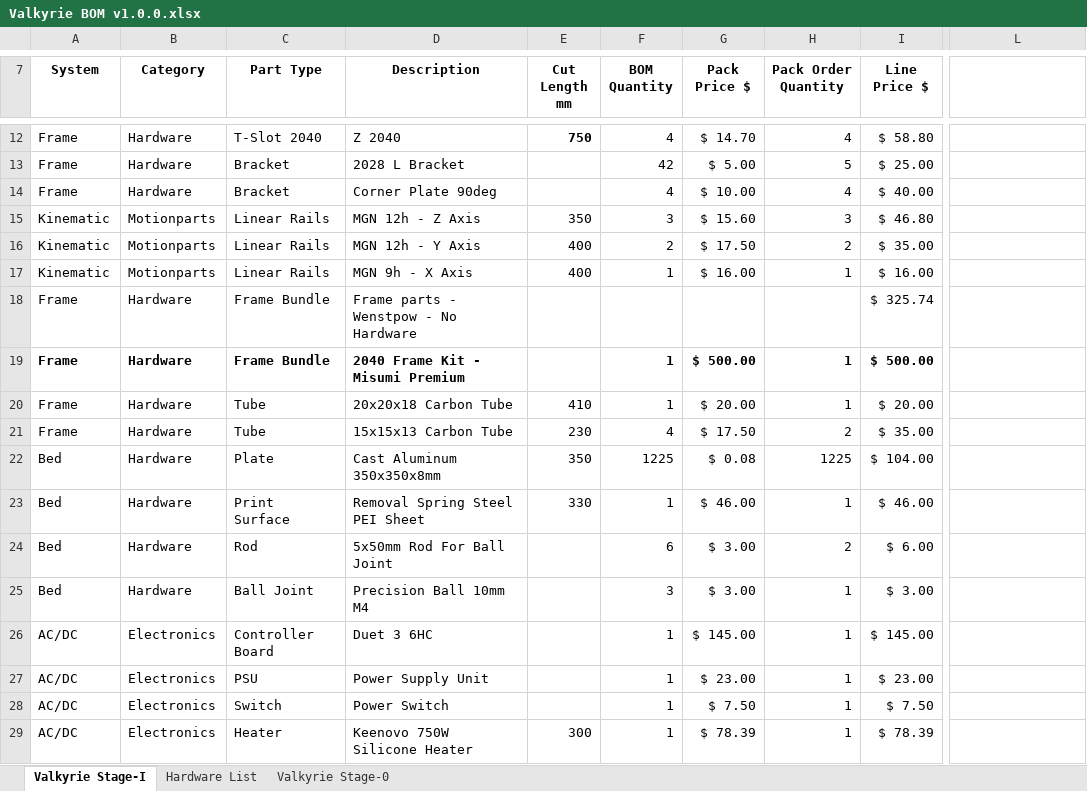
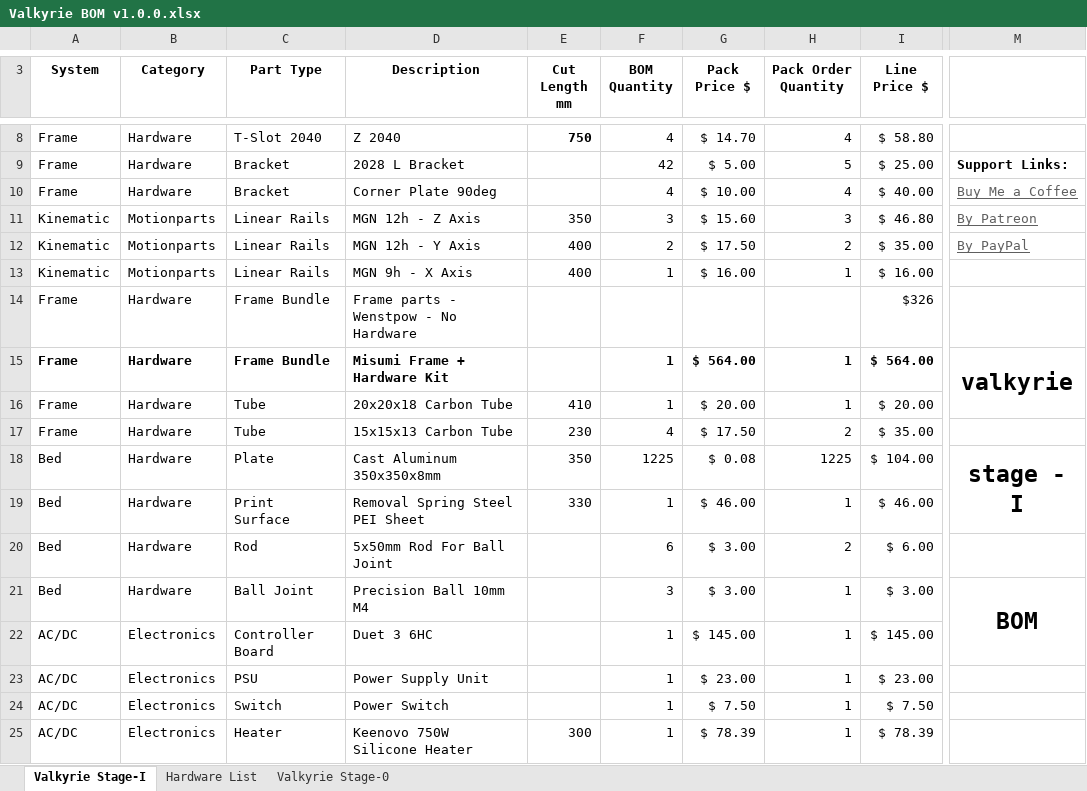
Before and after one commit to RoyBerntsenDesign/Project-Valkyrie, an Excel workbook: Document Library/Bill Of Materials/Valkyrie BOM v1.0.0.xlsx, sheet Valkyrie Stage-I, drawn as a sheet; only a part is shown, gaps mark what is left out; values as stored, in another font and other column widths than the file's, no borders; charts and pictures and table styles not drawn; addresses are those after the commit; the diff covers the shown part only; the diff names each change by its address in the sheet, - before the commit and + after, or states it on an @@ line.

```diff
--- a/Document Library/Bill Of Materials/Valkyrie BOM v1.0.0.xlsx (sheet Valkyrie Stage-I)
+++ b/Document Library/Bill Of Materials/Valkyrie BOM v1.0.0.xlsx (sheet Valkyrie Stage-I)
-M9: (empty)
+M9: Support Links:
-M10: (empty)
+M10: Buy Me a Coffee
-M11: (empty)
+M11: By Patreon
-M12: (empty)
+M12: By PayPal
-I14 (Line Price $): $ 325.74
+I14 (Line Price $): $326
-D15 (Description): 2040 Frame Kit - Misumi Premium
+D15 (Description): Misumi Frame + Hardware Kit
-G15 (Pack Price $): $ 500.00
+G15 (Pack Price $): $ 564.00
-I15 (Line Price $): $ 500.00
+I15 (Line Price $): $ 564.00
-M15: (empty)
+M15: valkyrie
+M15:M16 merged
-M18: (empty)
+M18: stage - I
+M18:M19 merged
-M21: (empty)
+M21: BOM
+M21:M22 merged
```
Also changed, not shown: 1 added row, 5 removed rows, 1 hidden or unhidden row, 9 edited cells and cell formats elsewhere in this sheet, sheet Hardware List, sheet Valkyrie Stage-0, formulas that keep their value, charts or pictures, 7 other files.
